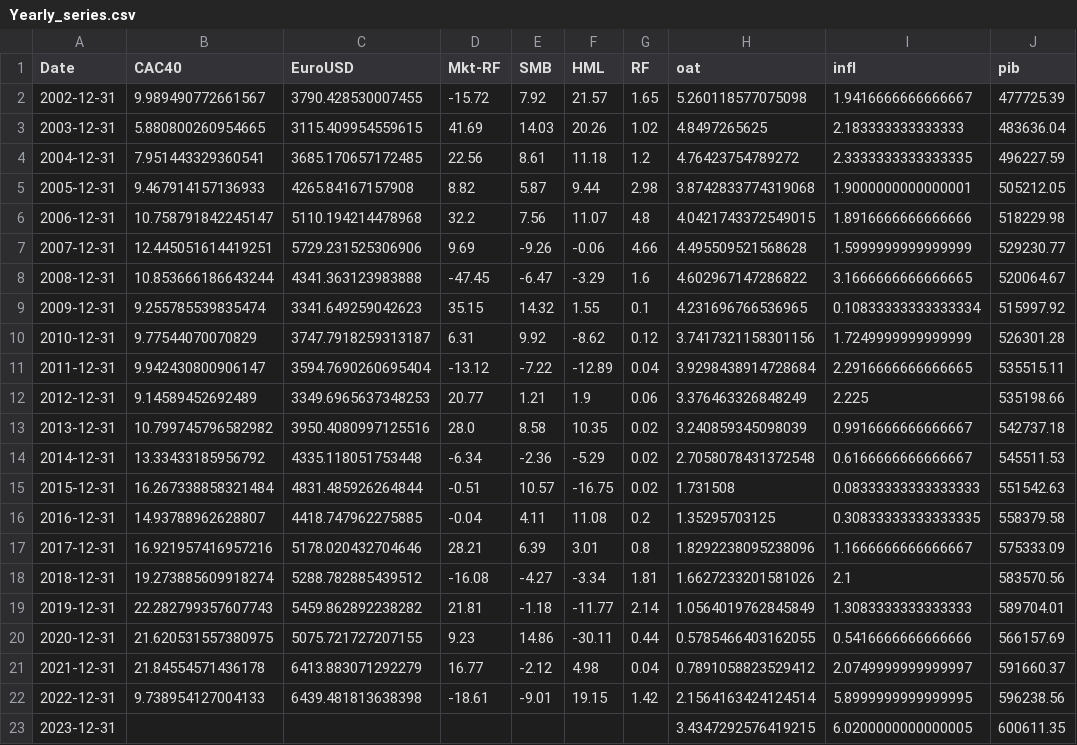
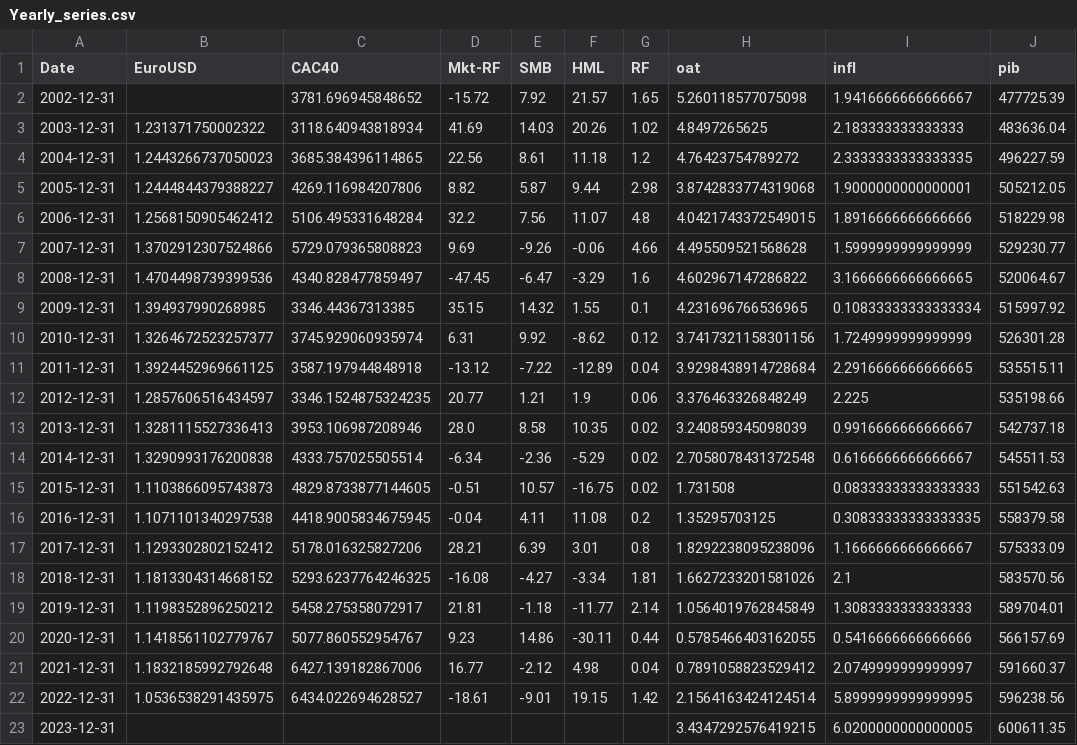
Before and after one commit to ncardenasfrias/PROJECTS_AP_FE, a CSV file: AP 1/Yearly_series.csv, drawn as a sheet; only a part is shown; removed rows and columns are numbered as before the commit, all else as after; the diff names each change by its address in the sheet, - before the commit and + after, or states it on an @@ line.

```diff
--- a/AP 1/Yearly_series.csv
+++ b/AP 1/Yearly_series.csv
-column B (CAC40), rows 2-22: 9.989490772661567 | 5.880800260954665 | 7.951443329360541 | 9.467914157136933 | 10.758791842245147 | 12.445051614419251 | 10.853666186643244 | 9.255785539835474 | 9.77544070070829 | 9.942430800906147 | 9.14589452692489 | 10.799745796582982 | 13.33433185956792 | 16.267338858321484 | 14.93788962628807 | 16.921957416957216 | 19.273885609918274 | 22.282799357607743 | 21.620531557380975 | 21.84554571436178 | 9.738954127004133
+column C (CAC40), rows 2-22: 3781.696945848652 | 3118.640943818934 | 3685.384396114865 | 4269.116984207806 | 5106.495331648284 | 5729.079365808823 | 4340.828477859497 | 3346.44367313385 | 3745.929060935974 | 3587.197944848918 | 3346.1524875324235 | 3953.106987208946 | 4333.757025505514 | 4829.8733877144605 | 4418.9005834675945 | 5178.016325827206 | 5293.6237764246325 | 5458.275358072917 | 5077.860552954767 | 6427.139182867006 | 6434.022694628527
-B2 (EuroUSD): 3790.428530007455
+B2 (EuroUSD): (empty)
-B3 (EuroUSD): 3115.409954559615
+B3 (EuroUSD): 1.231371750002322
-B4 (EuroUSD): 3685.170657172485
+B4 (EuroUSD): 1.2443266737050023
-B5 (EuroUSD): 4265.84167157908
+B5 (EuroUSD): 1.2444844379388227
-B6 (EuroUSD): 5110.194214478968
+B6 (EuroUSD): 1.2568150905462412
-B7 (EuroUSD): 5729.231525306906
+B7 (EuroUSD): 1.3702912307524866
-B8 (EuroUSD): 4341.363123983888
+B8 (EuroUSD): 1.4704498739399536
-B9 (EuroUSD): 3341.649259042623
+B9 (EuroUSD): 1.394937990268985
-B10 (EuroUSD): 3747.7918259313187
+B10 (EuroUSD): 1.3264672523257377
-B11 (EuroUSD): 3594.7690260695404
+B11 (EuroUSD): 1.3924452969661125
-B12 (EuroUSD): 3349.6965637348253
+B12 (EuroUSD): 1.2857606516434597
-B13 (EuroUSD): 3950.4080997125516
+B13 (EuroUSD): 1.3281115527336413
-B14 (EuroUSD): 4335.118051753448
+B14 (EuroUSD): 1.3290993176200838
-B15 (EuroUSD): 4831.485926264844
+B15 (EuroUSD): 1.1103866095743873
-B16 (EuroUSD): 4418.747962275885
+B16 (EuroUSD): 1.1071101340297538
-B17 (EuroUSD): 5178.020432704646
+B17 (EuroUSD): 1.1293302802152412
-B18 (EuroUSD): 5288.782885439512
+B18 (EuroUSD): 1.1813304314668152
-B19 (EuroUSD): 5459.862892238282
+B19 (EuroUSD): 1.1198352896250212
-B20 (EuroUSD): 5075.721727207155
+B20 (EuroUSD): 1.1418561102779767
-B21 (EuroUSD): 6413.883071292279
+B21 (EuroUSD): 1.1832185992792648
-B22 (EuroUSD): 6439.481813638398
+B22 (EuroUSD): 1.0536538291435975
```
Also changed, not shown: AP 1/DATA_yearly.csv, AP 1/Firm_monthly.csv, 18 other files.
